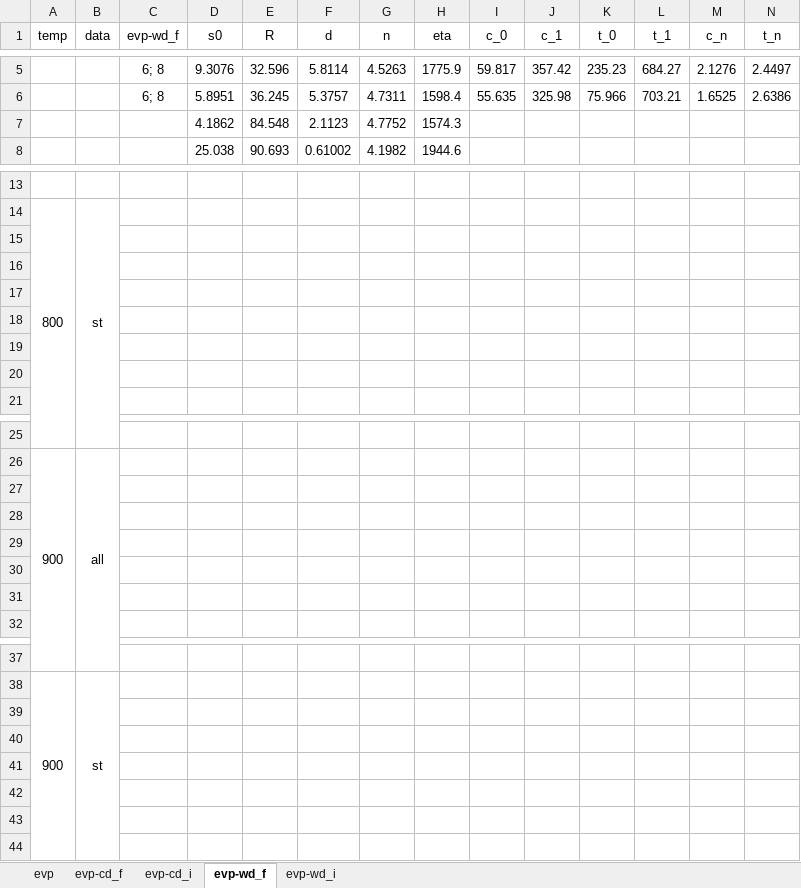
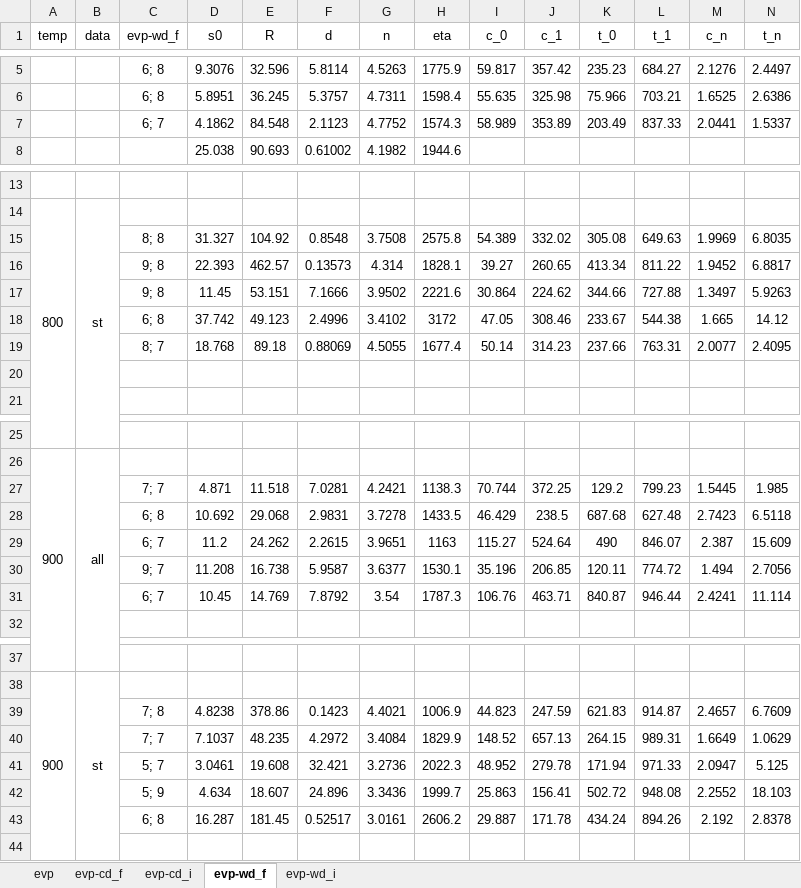
Before and after one commit to ACME-MG/moga_neml, an Excel workbook: scripts/__other__/__sem__.xlsx, sheet evp-wd_f, drawn as a sheet; only a part is shown, gaps mark what is left out; values as stored, in another font and other column widths than the file's, no borders; removed rows and columns are numbered as before the commit, all else as after; the diff names each change by its address in the sheet, - before the commit and + after, or states it on an @@ line.

```diff
--- a/scripts/__other__/__sem__.xlsx (sheet evp-wd_f)
+++ b/scripts/__other__/__sem__.xlsx (sheet evp-wd_f)
-row 7:  |  |  | 4.1862 | 84.548 | 2.1123 | 4.7752 | 1574.3
+row 7:  |  | 6; 7 | 4.1862 | 84.548 | 2.1123 | 4.7752 | 1574.3 | 58.989 | 353.89 | 203.49 | 837.33 | 2.0441 | 1.5337
-row 15: (empty)
+row 15:  |  | 8; 8 | 31.327 | 104.92 | 0.8548 | 3.7508 | 2575.8 | 54.389 | 332.02 | 305.08 | 649.63 | 1.9969 | 6.8035
-row 16: (empty)
+row 16:  |  | 9; 8 | 22.393 | 462.57 | 0.13573 | 4.314 | 1828.1 | 39.27 | 260.65 | 413.34 | 811.22 | 1.9452 | 6.8817
-row 17: (empty)
+row 17:  |  | 9; 8 | 11.45 | 53.151 | 7.1666 | 3.9502 | 2221.6 | 30.864 | 224.62 | 344.66 | 727.88 | 1.3497 | 5.9263
-row 18: (empty)
+row 18:  |  | 6; 8 | 37.742 | 49.123 | 2.4996 | 3.4102 | 3172 | 47.05 | 308.46 | 233.67 | 544.38 | 1.665 | 14.12
-row 19: (empty)
+row 19:  |  | 8; 7 | 18.768 | 89.18 | 0.88069 | 4.5055 | 1677.4 | 50.14 | 314.23 | 237.66 | 763.31 | 2.0077 | 2.4095
-row 27: (empty)
+row 27:  |  | 7; 7 | 4.871 | 11.518 | 7.0281 | 4.2421 | 1138.3 | 70.744 | 372.25 | 129.2 | 799.23 | 1.5445 | 1.985
-row 28: (empty)
+row 28:  |  | 6; 8 | 10.692 | 29.068 | 2.9831 | 3.7278 | 1433.5 | 46.429 | 238.5 | 687.68 | 627.48 | 2.7423 | 6.5118
-row 29: (empty)
+row 29:  |  | 6; 7 | 11.2 | 24.262 | 2.2615 | 3.9651 | 1163 | 115.27 | 524.64 | 490 | 846.07 | 2.387 | 15.609
-row 30: (empty)
+row 30:  |  | 9; 7 | 11.208 | 16.738 | 5.9587 | 3.6377 | 1530.1 | 35.196 | 206.85 | 120.11 | 774.72 | 1.494 | 2.7056
-row 31: (empty)
+row 31:  |  | 6; 7 | 10.45 | 14.769 | 7.8792 | 3.54 | 1787.3 | 106.76 | 463.71 | 840.87 | 946.44 | 2.4241 | 11.114
-row 39: (empty)
+row 39:  |  | 7; 8 | 4.8238 | 378.86 | 0.1423 | 4.4021 | 1006.9 | 44.823 | 247.59 | 621.83 | 914.87 | 2.4657 | 6.7609
-row 40: (empty)
+row 40:  |  | 7; 7 | 7.1037 | 48.235 | 4.2972 | 3.4084 | 1829.9 | 148.52 | 657.13 | 264.15 | 989.31 | 1.6649 | 1.0629
-row 41: (empty)
+row 41:  |  | 5; 7 | 3.0461 | 19.608 | 32.421 | 3.2736 | 2022.3 | 48.952 | 279.78 | 171.94 | 971.33 | 2.0947 | 5.125
-row 42: (empty)
+row 42:  |  | 5; 9 | 4.634 | 18.607 | 24.896 | 3.3436 | 1999.7 | 25.863 | 156.41 | 502.72 | 948.08 | 2.2552 | 18.103
-row 43: (empty)
+row 43:  |  | 6; 8 | 16.287 | 181.45 | 0.52517 | 3.0161 | 2606.2 | 29.887 | 171.78 | 434.24 | 894.26 | 2.192 | 2.8378
```
Also changed, not shown: 26 other files.
